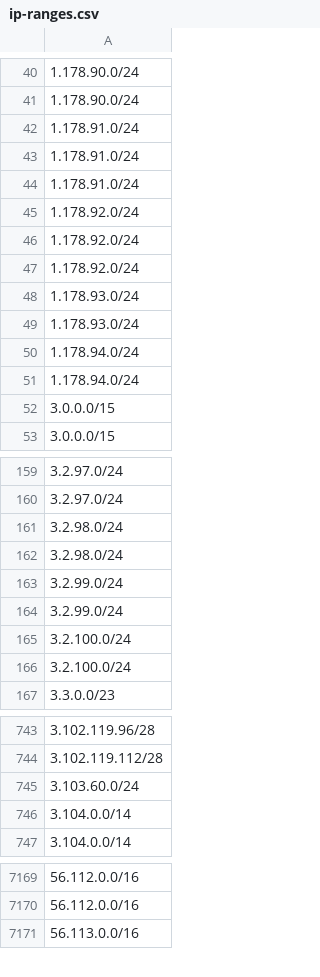
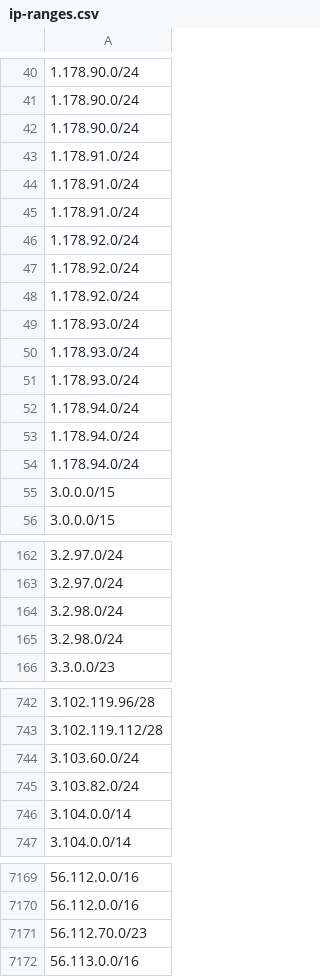
Before and after one commit to ZPetricusic/cloud-ip-ranges, a CSV file: data/aws/ip-ranges.csv, drawn as a sheet; only a part is shown, gaps mark what is left out.

Commit message:
Automatic range refresh - 01-11-2025 02:00:53+0000

```diff
--- a/data/aws/ip-ranges.csv
+++ b/data/aws/ip-ranges.csv
@@ -41,5 +41,6 @@
 1.178.90.0/24
-1.178.91.0/24
+1.178.90.0/24
 1.178.91.0/24
 1.178.91.0/24
+1.178.91.0/24
 1.178.92.0/24
@@ -49,2 +50,4 @@
 1.178.93.0/24
+1.178.93.0/24
+1.178.94.0/24
 1.178.94.0/24
@@ -162,6 +165,2 @@
 3.2.98.0/24
-3.2.99.0/24
-3.2.99.0/24
-3.2.100.0/24
-3.2.100.0/24
 3.3.0.0/23
@@ -745,2 +744,3 @@
 3.103.60.0/24
+3.103.82.0/24
 3.104.0.0/14
@@ -7170,2 +7170,3 @@
 56.112.0.0/16
+56.112.70.0/23
 56.113.0.0/16
```
Also changed, not shown: 1 other file.
